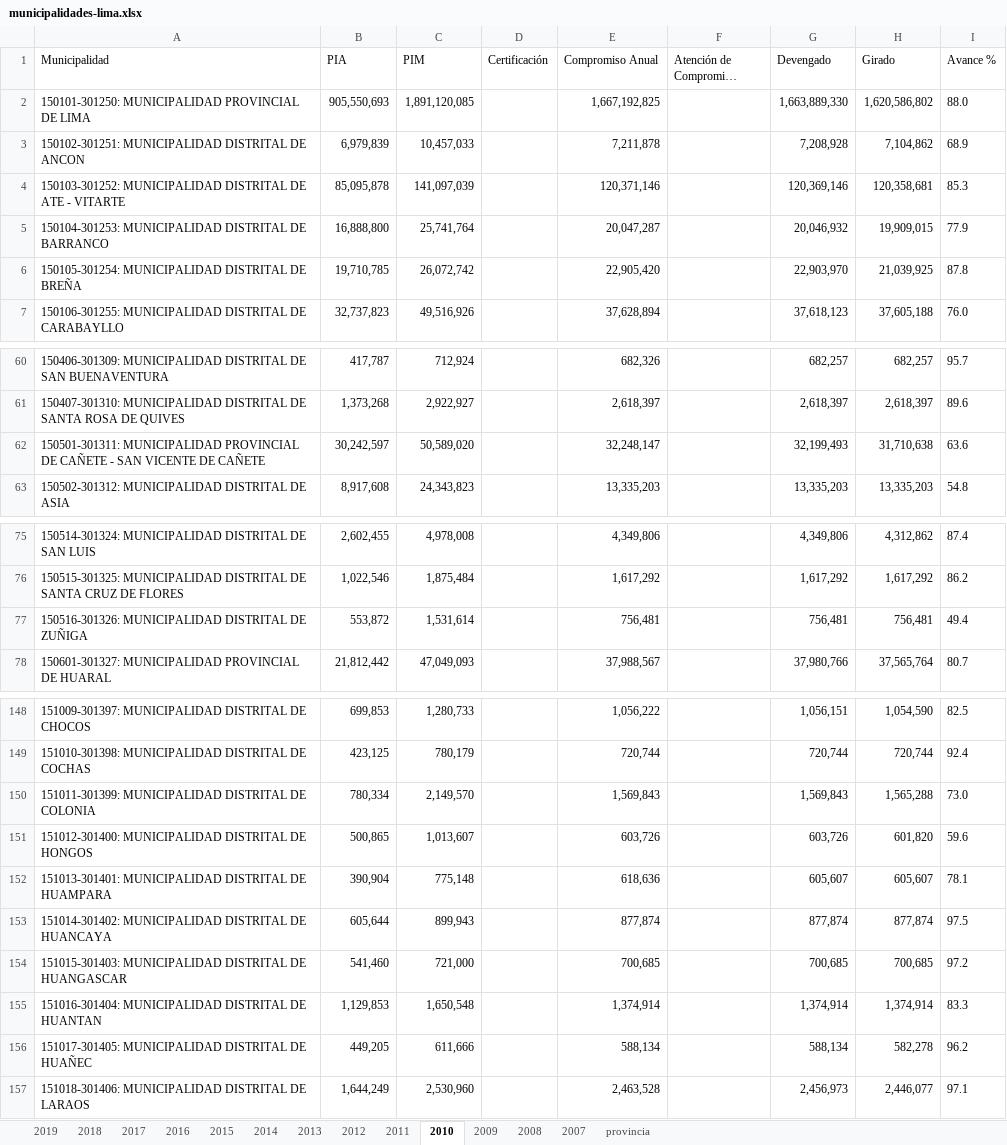
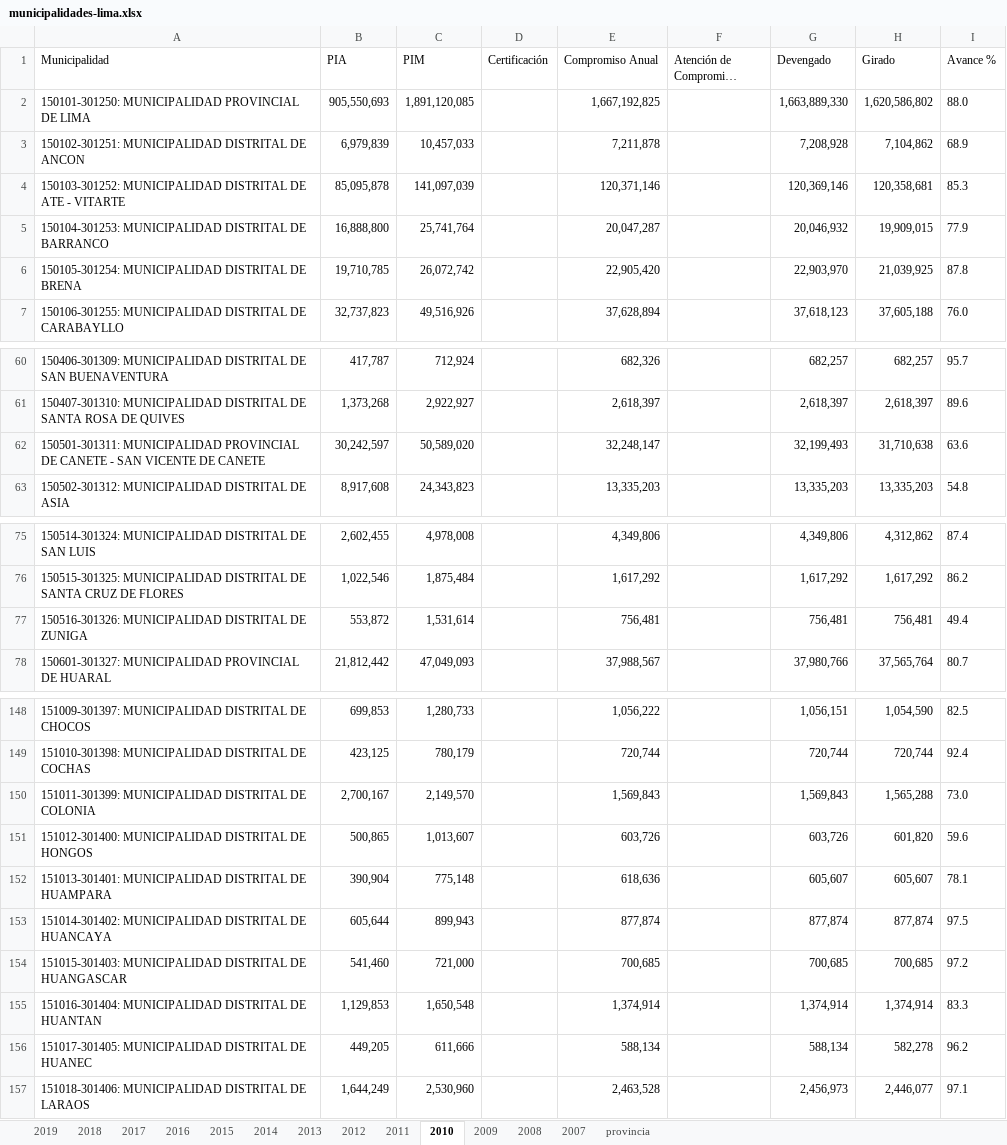
Before and after one commit to BESTDATASCIENCE/manos-a-la-data, an Excel workbook: data/2020/2020-03-04/municipalidades-lima.xlsx, sheet 2010, drawn as a sheet; only a part is shown, gaps mark what is left out; long unchanged cells end in …; values as stored, in another font and other column widths than the file's, no borders; the diff covers the shown part only; the diff names each change by its address in the sheet, - before the commit and + after, or states it on an @@ line.

```diff
--- a/data/2020/2020-03-04/municipalidades-lima.xlsx (sheet 2010)
+++ b/data/2020/2020-03-04/municipalidades-lima.xlsx (sheet 2010)
-A6 (Municipalidad): …DISTRITAL DE BREÑA
+A6 (Municipalidad): …DISTRITAL DE BRENA
-A62 (Municipalidad): …PROVINCIAL DE CAÑETE - SAN VICENTE DE CAÑETE
+A62 (Municipalidad): …PROVINCIAL DE CANETE - SAN VICENTE DE CANETE
-A77 (Municipalidad): …DISTRITAL DE ZUÑIGA
+A77 (Municipalidad): …DISTRITAL DE ZUNIGA
-B150 (PIA): 780,334
+B150 (PIA): 2,700,167
-A156 (Municipalidad): …DISTRITAL DE HUAÑEC
+A156 (Municipalidad): …DISTRITAL DE HUANEC
```
Also changed, not shown: 1 edited cell elsewhere in this sheet, sheet provincia, sheet 2007, sheet 2008, sheet 2009, sheet 2011, sheet 2015, 7 more sheets, 1 other file.
